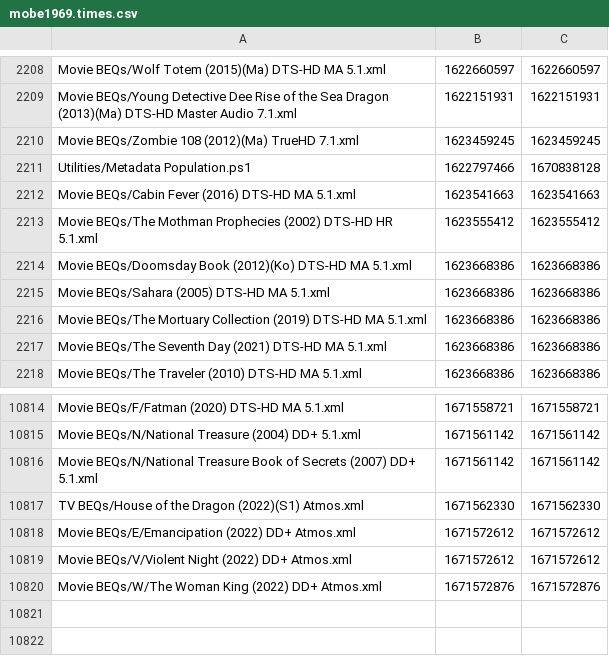
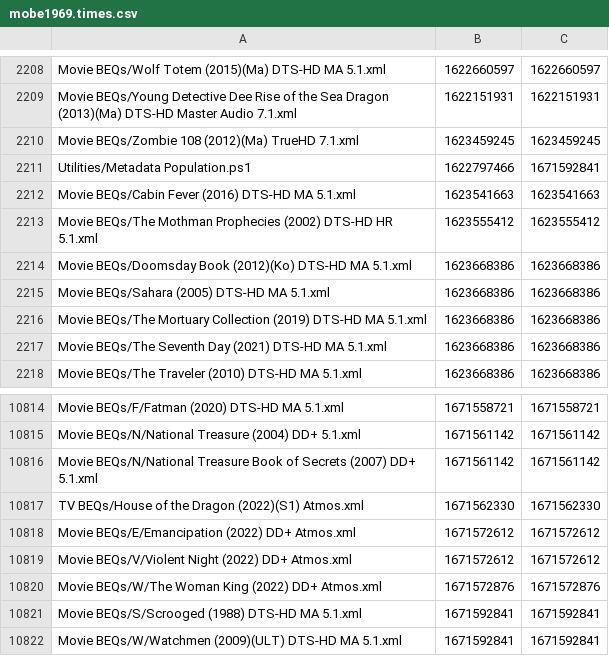
Before and after one commit to 3ll3d00d/beqcatalogue, a CSV file: mobe1969.times.csv, drawn as a sheet; only a part is shown, gaps mark what is left out.

```diff
--- a/mobe1969.times.csv
+++ b/mobe1969.times.csv
@@ -2210,3 +2210,3 @@ Movie BEQs/Young Detective Dee Rise of the Sea Dragon (2013)(Ma) DTS-HD Master A
 Movie BEQs/Zombie 108 (2012)(Ma) TrueHD 7.1.xml,1623459245,1623459245
-Utilities/Metadata Population.ps1,1622797466,1670838128
+Utilities/Metadata Population.ps1,1622797466,1671592841
 Movie BEQs/Cabin Fever (2016) DTS-HD MA 5.1.xml,1623541663,1623541663
@@ -10820 +10820,3 @@ Movie BEQs/V/Violent Night (2022) DD+ Atmos.xml,1671572612,1671572612
 Movie BEQs/W/The Woman King (2022) DD+ Atmos.xml,1671572876,1671572876
+Movie BEQs/S/Scrooged (1988) DTS-HD MA 5.1.xml,1671592841,1671592841
+Movie BEQs/W/Watchmen (2009)(ULT) DTS-HD MA 5.1.xml,1671592841,1671592841
```
Also changed, not shown: 6 other files.
